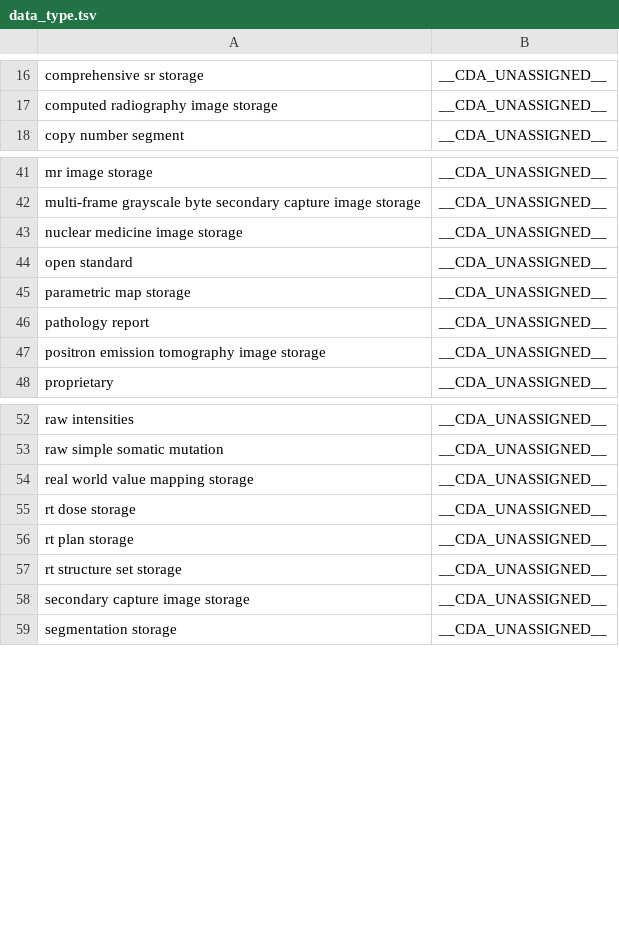
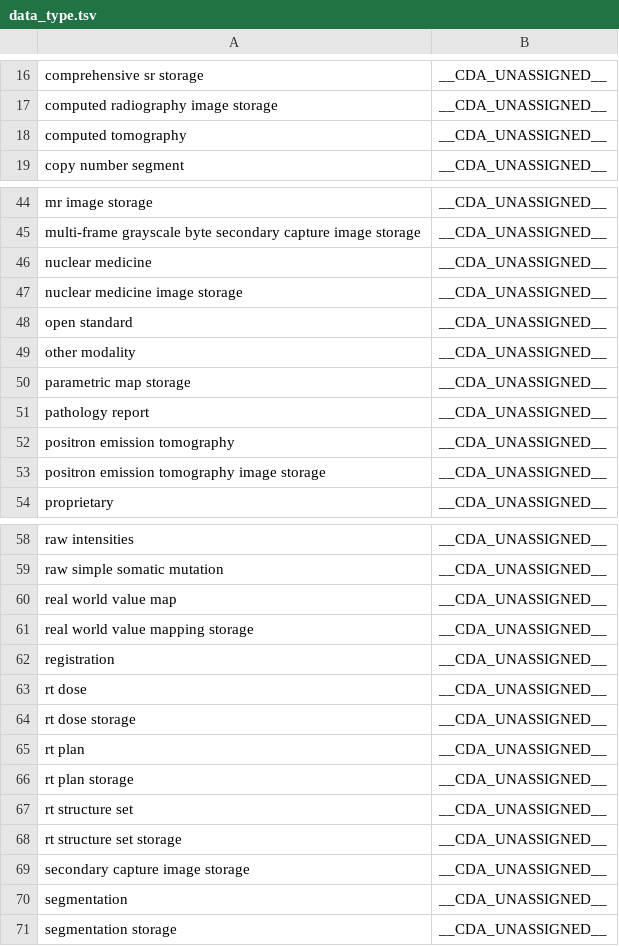
Before and after one commit to CancerDataAggregator/harmonization_reference, a TSV file: value_maps_by_concept/data_type.tsv, drawn as a sheet; only a part is shown, gaps mark what is left out; the diff covers the shown part only; the diff names each change by its address in the sheet, - before the commit and + after, or states it on an @@ line.

Commit message:
Updating data_type with new observed values

```diff
--- a/value_maps_by_concept/data_type.tsv
+++ b/value_maps_by_concept/data_type.tsv
+row 18: computed tomography | __CDA_UNASSIGNED__
+row 46: nuclear medicine | __CDA_UNASSIGNED__
+row 49: other modality | __CDA_UNASSIGNED__
+row 52: positron emission tomography | __CDA_UNASSIGNED__
+row 60: real world value map | __CDA_UNASSIGNED__
+row 62: registration | __CDA_UNASSIGNED__
+row 63: rt dose | __CDA_UNASSIGNED__
+row 65: rt plan | __CDA_UNASSIGNED__
+row 67: rt structure set | __CDA_UNASSIGNED__
+row 70: segmentation | __CDA_UNASSIGNED__
```
Also changed, not shown: 3 added rows elsewhere in this file.
